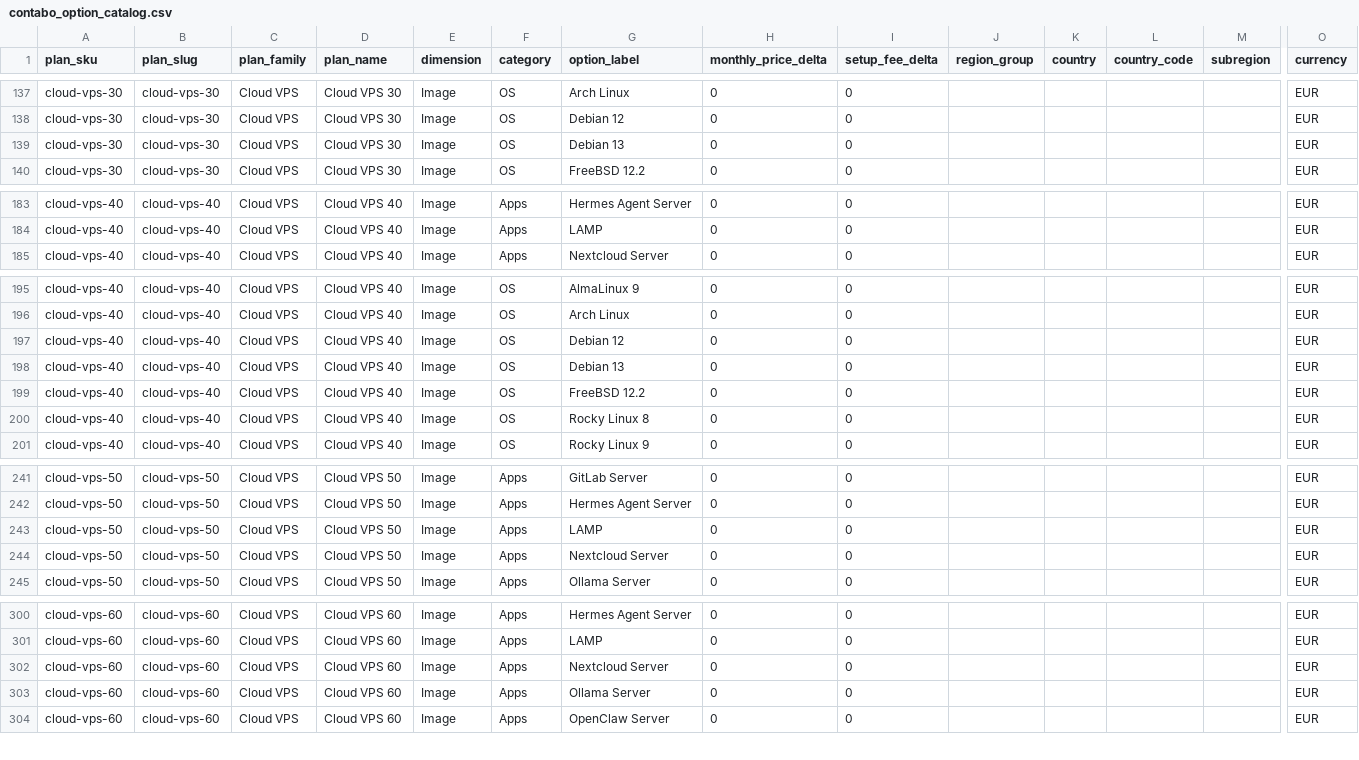
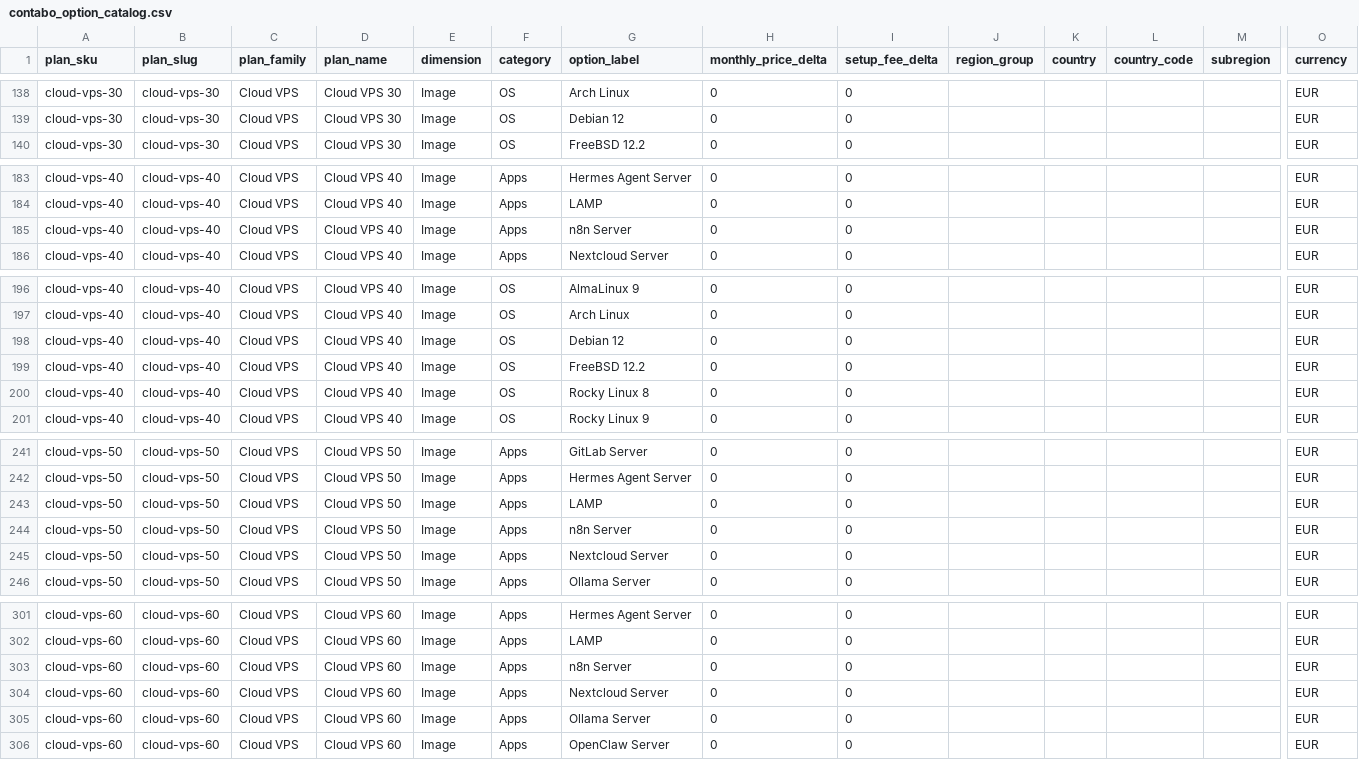
Before and after one commit to securiace-dev/contabo-pricing-scraper, a CSV file: data/output/contabo_option_catalog.csv, drawn as a sheet; only a part is shown, gaps mark what is left out; removed rows and columns are numbered as before the commit, all else as after; rows hold the shown columns only; the diff covers the shown part only; the diff names each change by its address in the sheet, - before the commit and + after, or states it on an @@ line.

```diff
--- a/data/output/contabo_option_catalog.csv
+++ b/data/output/contabo_option_catalog.csv
-row 139: cloud-vps-30 | cloud-vps-30 | Cloud VPS | Cloud VPS 30 | Image | OS | Debian 13 | 0 | 0 |  |  |  |  | EUR
+row 185: cloud-vps-40 | cloud-vps-40 | Cloud VPS | Cloud VPS 40 | Image | Apps | n8n Server | 0 | 0 |  |  |  |  | EUR
-row 198: cloud-vps-40 | cloud-vps-40 | Cloud VPS | Cloud VPS 40 | Image | OS | Debian 13 | 0 | 0 |  |  |  |  | EUR
+row 244: cloud-vps-50 | cloud-vps-50 | Cloud VPS | Cloud VPS 50 | Image | Apps | n8n Server | 0 | 0 |  |  |  |  | EUR
+row 303: cloud-vps-60 | cloud-vps-60 | Cloud VPS | Cloud VPS 60 | Image | Apps | n8n Server | 0 | 0 |  |  |  |  | EUR
```
Also changed, not shown: 5 added rows and 4 removed rows elsewhere in this file, data/output/contabo_base_plans.csv, 9 other files.
